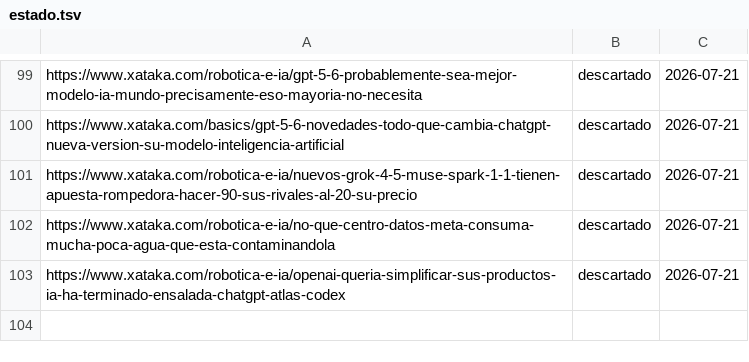
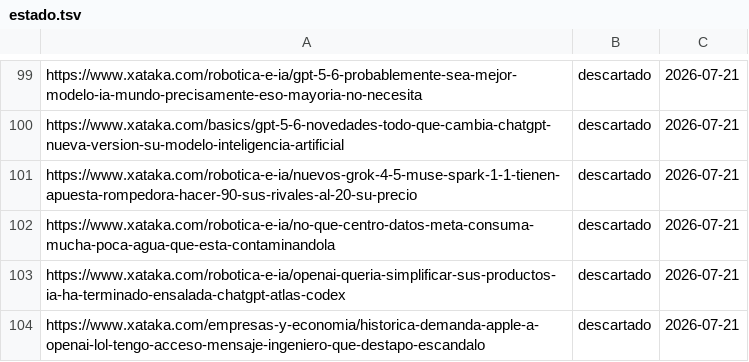
Before and after one commit to proyectotestbuk/radar-ia, a TSV file: docs/estado.tsv, drawn as a sheet; only a part is shown, gaps mark what is left out.

Commit message:
estado: 2026-07-21 08:25

```diff
--- a/docs/estado.tsv
+++ b/docs/estado.tsv
@@ -103 +103,2 @@ https://www.xataka.com/robotica-e-ia/no-que-centro-datos-meta-consuma-mucha-poca
 https://www.xataka.com/robotica-e-ia/openai-queria-simplificar-sus-productos-ia-ha-terminado-ensalada-chatgpt-atlas-codex	descartado	2026-07-21
+https://www.xataka.com/empresas-y-economia/historica-demanda-apple-a-openai-lol-tengo-acceso-mensaje-ingeniero-que-destapo-escandalo	descartado	2026-07-21
```
